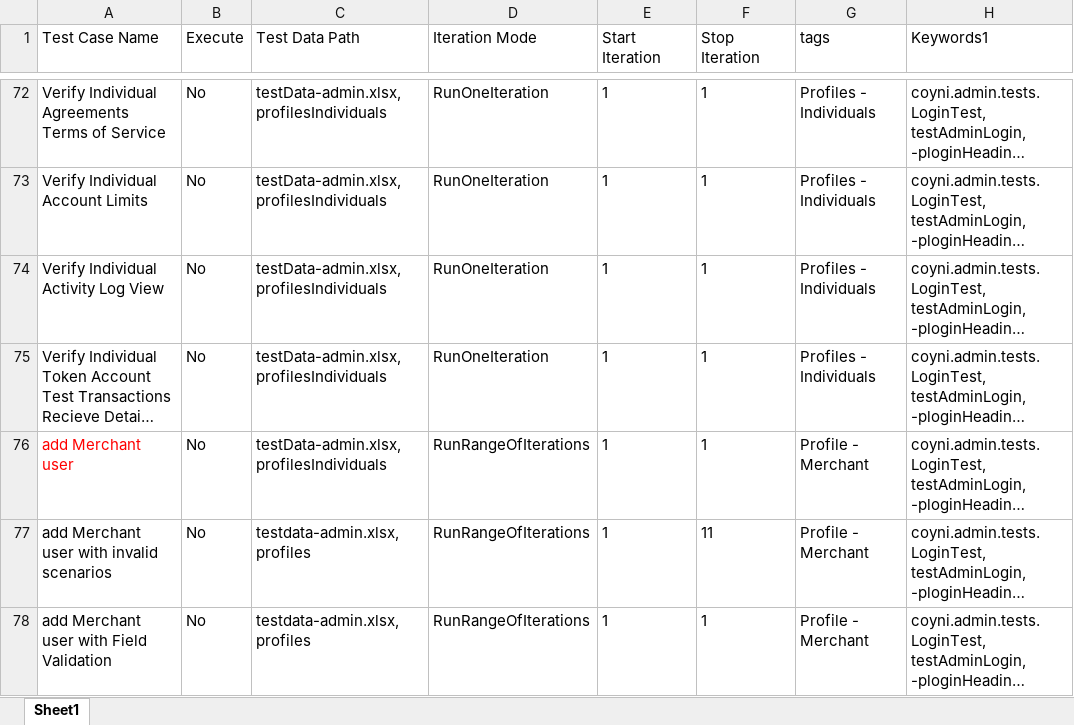
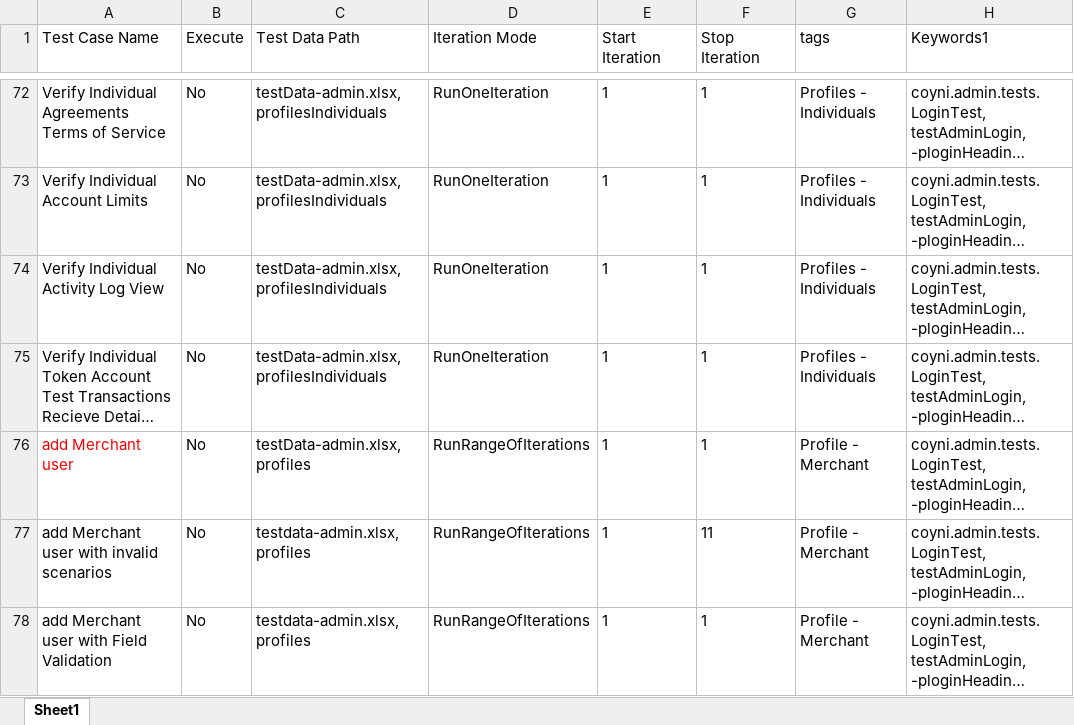
Before and after one commit to RameshNaikRR/Automation, an Excel workbook: Web/coyni/resources/TestScript-admin.xlsx, sheet Sheet1, drawn as a sheet; only a part is shown, gaps mark what is left out; long unchanged cells end in …; values as stored, in another font and other column widths than the file's, no borders; the diff names each change by its address in the sheet, - before the commit and + after, or states it on an @@ line.

```diff
--- a/Web/coyni/resources/TestScript-admin.xlsx (sheet Sheet1)
+++ b/Web/coyni/resources/TestScript-admin.xlsx (sheet Sheet1)
-C76 (Test Data Path): testData-admin.xlsx,profilesIndividuals
+C76 (Test Data Path): testData-admin.xlsx,profiles
```
Also changed, not shown: Web/coyni/resources/testdata-admin.xlsx, 3 other files.
